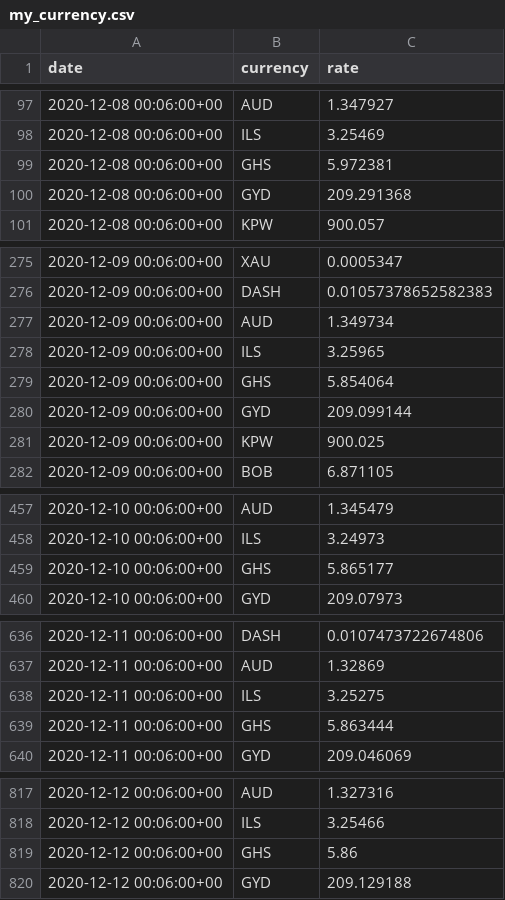
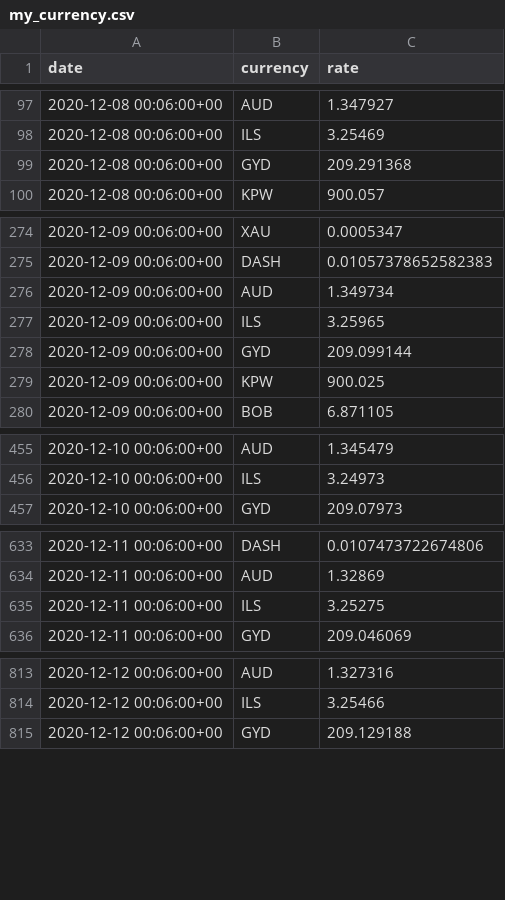
Before and after one commit to polinabb/naya-project, a CSV file: my_currency.csv, drawn as a sheet; only a part is shown, gaps mark what is left out; the diff covers the shown part only; the diff names each change by its address in the sheet, - before the commit and + after, or states it on an @@ line.

Commit message:
date.today()

```diff
--- a/my_currency.csv
+++ b/my_currency.csv
-row 99: 2020-12-08 00:06:00+00 | GHS | 5.972381
-row 279: 2020-12-09 00:06:00+00 | GHS | 5.854064
-row 459: 2020-12-10 00:06:00+00 | GHS | 5.865177
-row 639: 2020-12-11 00:06:00+00 | GHS | 5.863444
-row 819: 2020-12-12 00:06:00+00 | GHS | 5.86
```
Also changed, not shown: 1 removed row elsewhere in this file.
